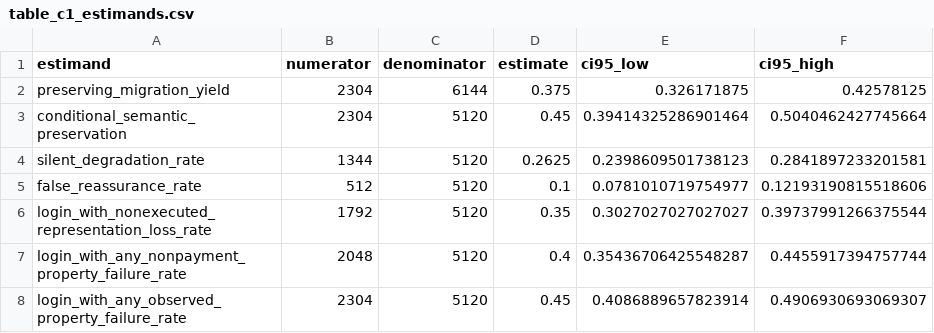
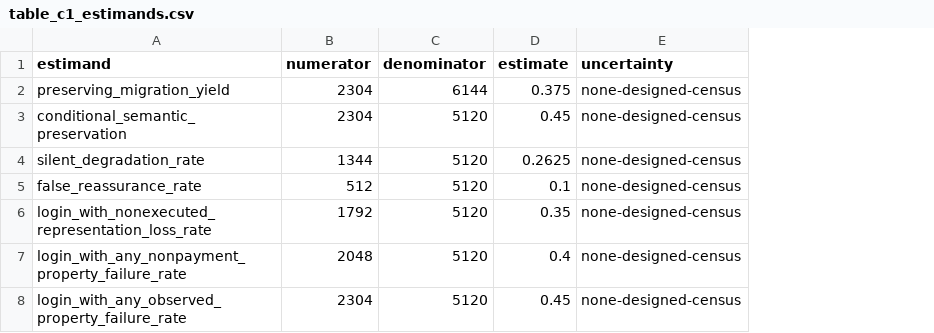
Before and after one commit to fedequark/PasskeyTransit, a CSV file: paper/current/table_c1_estimands.csv, drawn as a sheet; removed rows and columns are numbered as before the commit, all else as after; the diff names each change by its address in the sheet, - before the commit and + after, or states it on an @@ line.

```diff
--- a/paper/current/table_c1_estimands.csv
+++ b/paper/current/table_c1_estimands.csv
-column E (ci95_low), rows 2-8: 0.326171875 | 0.39414325286901464 | 0.2398609501738123 | 0.0781010719754977 | 0.3027027027027027 | 0.35436706425548287 | 0.4086889657823914
-column F (ci95_high), rows 2-8: 0.42578125 | 0.5040462427745664 | 0.2841897233201581 | 0.12193190815518606 | 0.39737991266375544 | 0.4455917394757744 | 0.4906930693069307
+column E (uncertainty), rows 2-8: all none-designed-census
```
Also changed, not shown: 8 other files.
